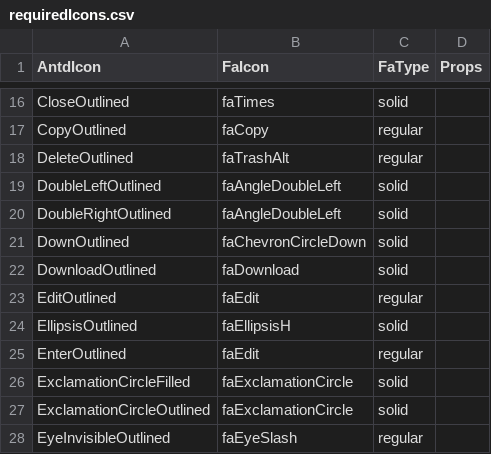
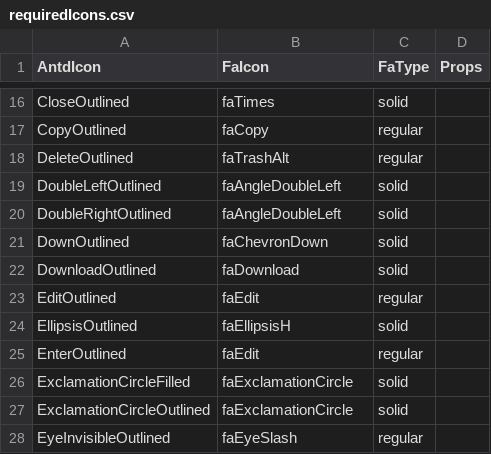
Before and after one commit to CodeExpertETH/antd-fa-icons, a CSV file: scripts/requiredIcons.csv, drawn as a sheet; only a part is shown, gaps mark what is left out.

Commit message:
updated wrong icon and updated dependencies

```diff
--- a/scripts/requiredIcons.csv
+++ b/scripts/requiredIcons.csv
@@ -20,3 +20,3 @@ DoubleLeftOutlined,faAngleDoubleLeft,solid,
 DoubleRightOutlined,faAngleDoubleLeft,solid,
-DownOutlined,faChevronCircleDown,solid,
+DownOutlined,faChevronDown,solid,
 DownloadOutlined,faDownload,solid,
```
Also changed, not shown: 5 other files.
